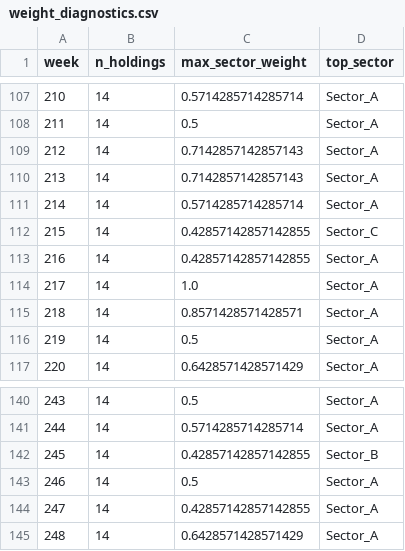
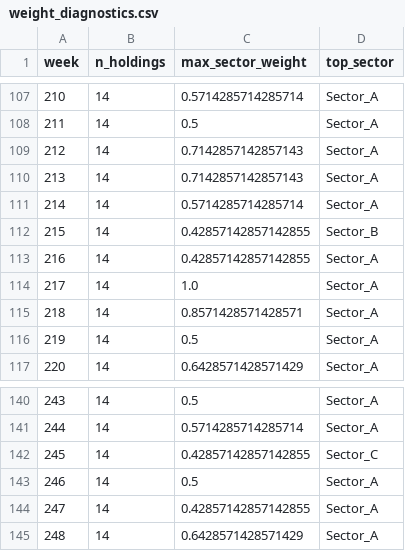
Before and after one commit to DavidLearning1023/Machine-Learning-Investment-Project, a CSV file: outputs/tables/weight_diagnostics.csv, drawn as a sheet; only a part is shown, gaps mark what is left out; the diff covers the shown part only.

```diff
--- a/outputs/tables/weight_diagnostics.csv
+++ b/outputs/tables/weight_diagnostics.csv
@@ -111,3 +111,3 @@ week,n_holdings,max_sector_weight,top_sector
 214,14,0.5714285714285714,Sector_A
-215,14,0.42857142857142855,Sector_C
+215,14,0.42857142857142855,Sector_B
 216,14,0.42857142857142855,Sector_A
@@ -141,3 +141,3 @@ week,n_holdings,max_sector_weight,top_sector
 244,14,0.5714285714285714,Sector_A
-245,14,0.42857142857142855,Sector_B
+245,14,0.42857142857142855,Sector_C
 246,14,0.5,Sector_A
```
Also changed, not shown: 9 edited cells elsewhere in this file, outputs/tables/portfolio_rule_candidates.csv, outputs/tables/validation_portfolios.csv, 7 other files.
